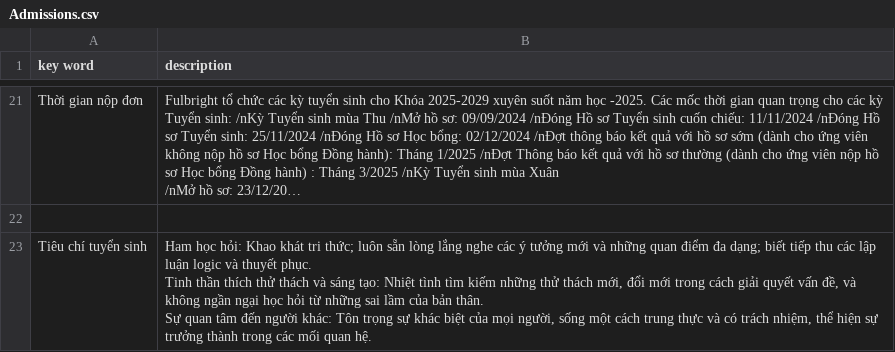
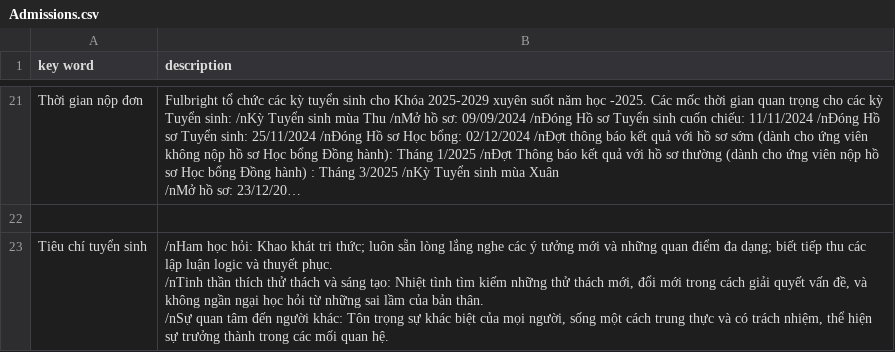
Before and after one commit to mintus2511/CC_Chatbot, a CSV file: Admissions.csv, drawn as a sheet; only a part is shown, gaps mark what is left out; long unchanged cells end in …; ↵ is a line break in a cell; the diff names each change by its address in the sheet, - before the commit and + after, or states it on an @@ line.

Commit message:
Update Admissions.csv

```diff
--- a/Admissions.csv
+++ b/Admissions.csv
-B23 (description): Ham học hỏi: Khao khát tri thức; luôn sẵn lòng lắng nghe các ý tưởng mới và những quan điểm đa dạng; biết tiếp thu các lập luận logic và thuyết phục. ↵ Tinh thần thích thử thách và sáng tạo: Nhiệt tình tìm kiếm những thử thách mới, đổi mới trong cách giải quyết vấn đề, và không ngần ngại học hỏi từ những sai lầm của bản thân. ↵ Sự quan tâm…
+B23 (description): /nHam học hỏi: Khao khát tri thức; luôn sẵn lòng lắng nghe các ý tưởng mới và những quan điểm đa dạng; biết tiếp thu các lập luận logic và thuyết phục. ↵ /nTinh thần thích thử thách và sáng tạo: Nhiệt tình tìm kiếm những thử thách mới, đổi mới trong cách giải quyết vấn đề, và không ngần ngại học hỏi từ những sai lầm của bản thân. ↵ /nSự quan tâm…
```
